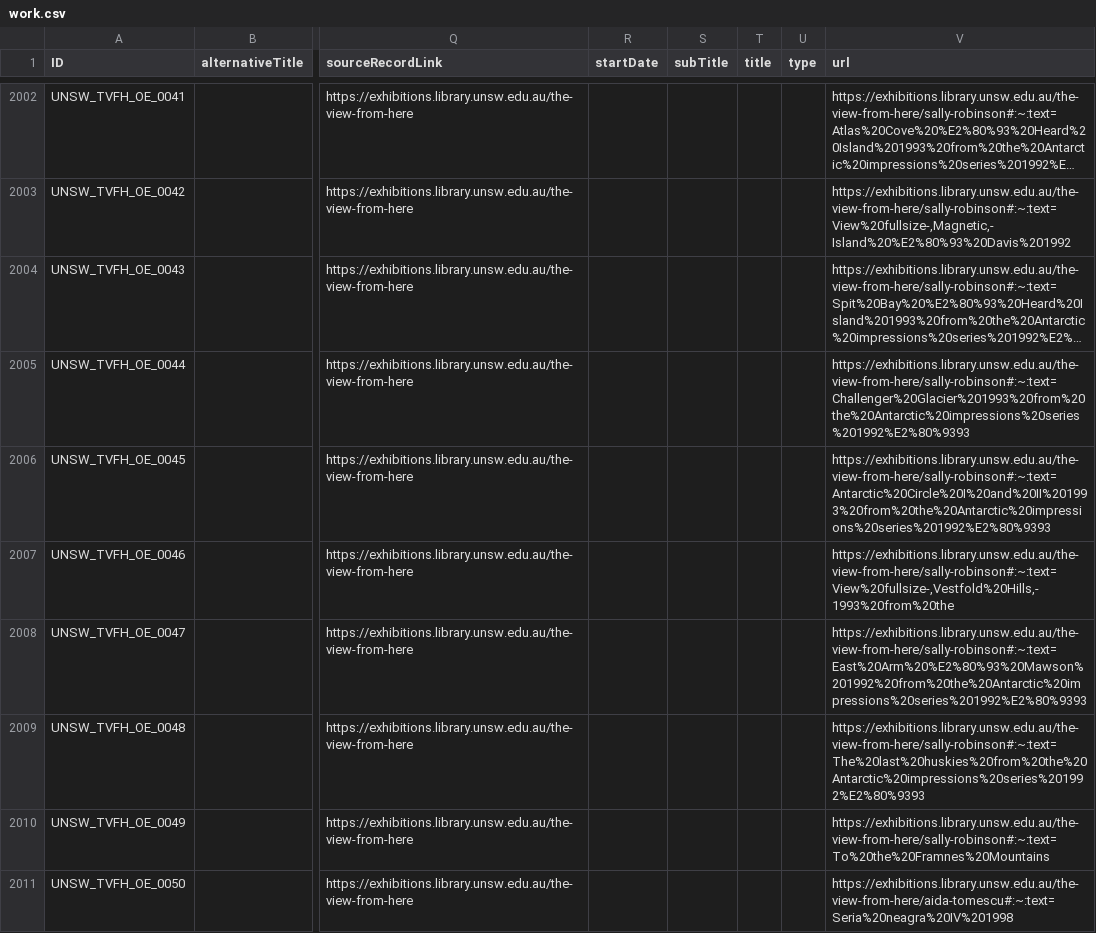
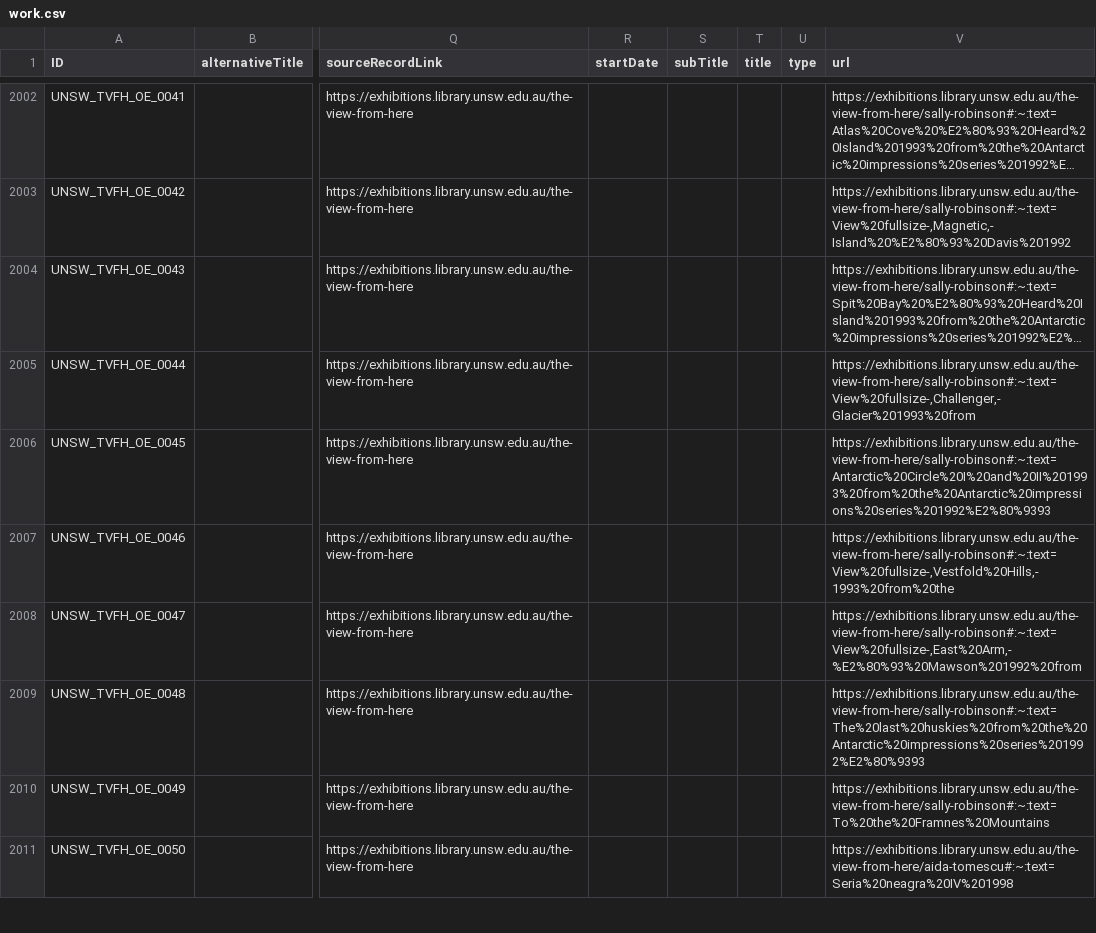
Before and after one commit to HuNIVL/unsw, a CSV file: work.csv, drawn as a sheet; only a part is shown, gaps mark what is left out; long unchanged cells end in …; the diff names each change by its address in the sheet, - before the commit and + after, or states it on an @@ line.

Commit message:
Update work.csv

```diff
--- a/work.csv
+++ b/work.csv
-V2005 (url): https://exhibitions.library.unsw.edu.au/the-view-from-here/sally-robinson#:~:text=Challenger%20Glacier%201993%20from%20the%20Antarctic%20impressions%20series%201992%E2%80%9393
+V2005 (url): https://exhibitions.library.unsw.edu.au/the-view-from-here/sally-robinson#:~:text=View%20fullsize-,Challenger,-Glacier%201993%20from
-V2008 (url): https://exhibitions.library.unsw.edu.au/the-view-from-here/sally-robinson#:~:text=East%20Arm%20%E2%80%93%20Mawson%201992%20from%20the%20Antarctic%20impressions%20series%201992%E2%80%9393
+V2008 (url): https://exhibitions.library.unsw.edu.au/the-view-from-here/sally-robinson#:~:text=View%20fullsize-,East%20Arm,-%E2%80%93%20Mawson%201992%20from
```
